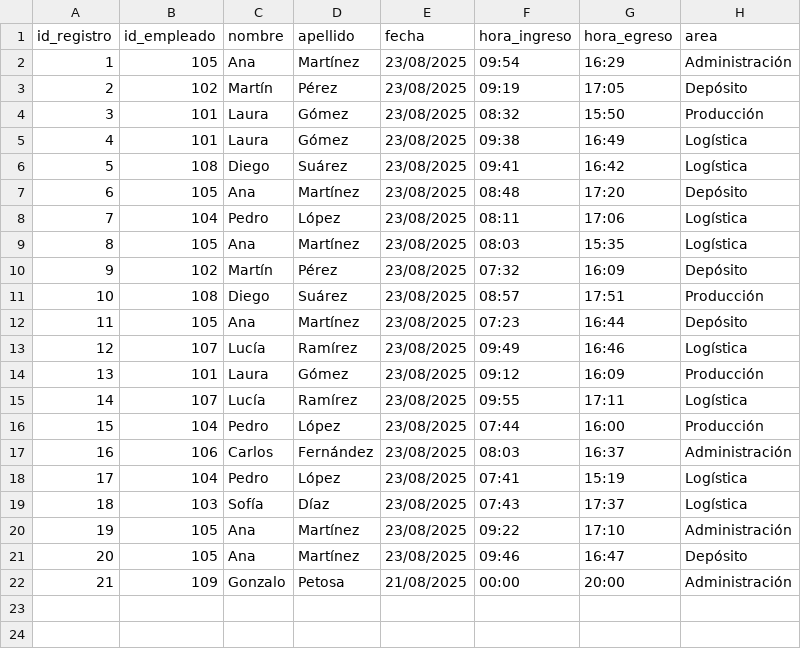
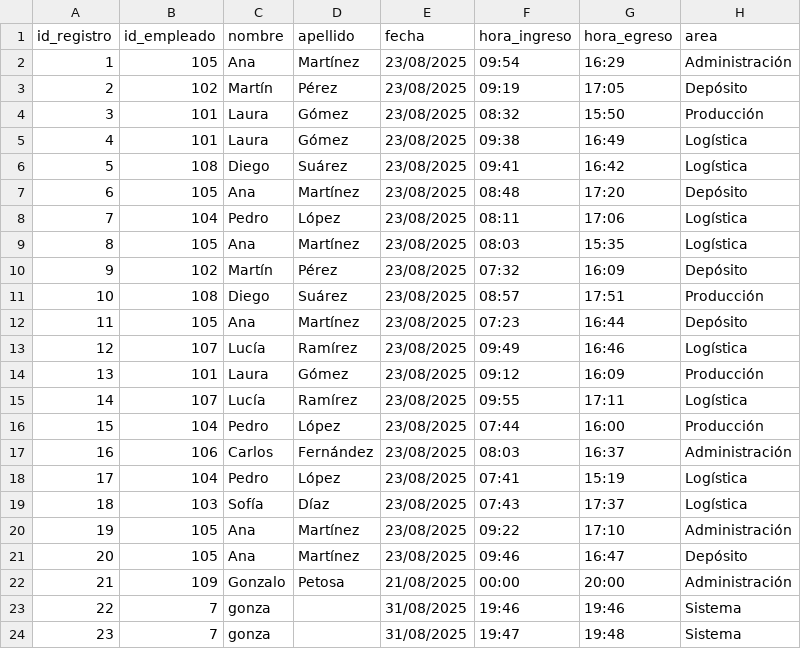
Before and after one commit to gonzalopetosa/control-ingreso-reconocimiento-facial, a CSV file: Data/ingresos_egresos.csv, drawn as a sheet; the diff names each change by its address in the sheet, - before the commit and + after, or states it on an @@ line.

Commit message:
registro ingreso y egreso

```diff
--- a/Data/ingresos_egresos.csv
+++ b/Data/ingresos_egresos.csv
+row 23: 22 | 7 | gonza |  | 31/08/2025 | 19:46 | 19:46 | Sistema
+row 24: 23 | 7 | gonza |  | 31/08/2025 | 19:47 | 19:48 | Sistema
```
Also changed, not shown: 1 other file.
